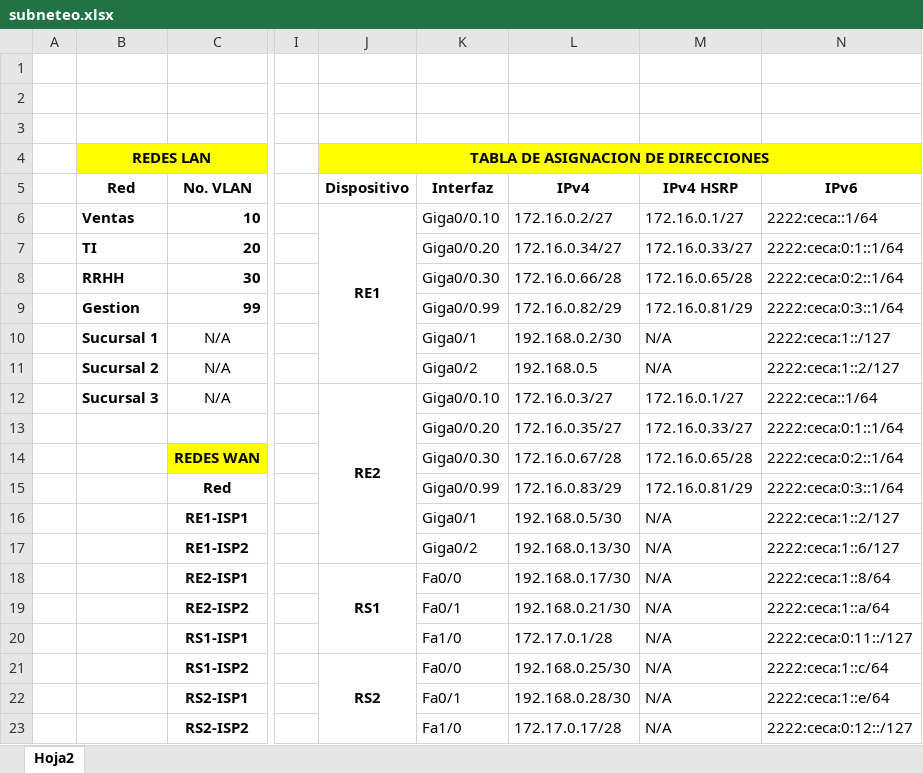
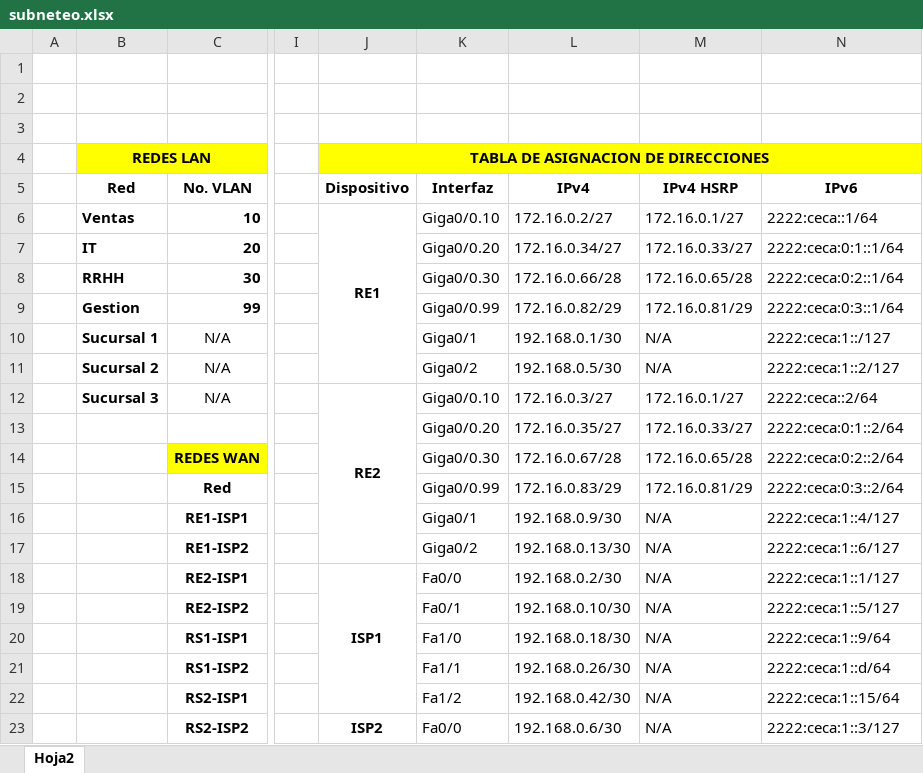
Before and after one commit to mjperezg2010/PackPro, an Excel workbook: subneteo.xlsx, sheet Hoja2, drawn as a sheet; only a part is shown, gaps mark what is left out; values as stored, in another font and other column widths than the file's, no borders; removed rows and columns are numbered as before the commit, all else as after; the diff covers the shown part only; the diff names each change by its address in the sheet, - before the commit and + after, or states it on an @@ line.

Commit message:
nombe

```diff
--- a/subneteo.xlsx (sheet Hoja2)
+++ b/subneteo.xlsx (sheet Hoja2)
-B7: TI
+B7: IT
-L10: 192.168.0.2/30
+L10: 192.168.0.1/30
-L11: 192.168.0.5
+L11: 192.168.0.5/30
-N12: 2222:ceca::1/64
+N12: 2222:ceca::2/64
-N13: 2222:ceca:0:1::1/64
+N13: 2222:ceca:0:1::2/64
-N14: 2222:ceca:0:2::1/64
+N14: 2222:ceca:0:2::2/64
-N15: 2222:ceca:0:3::1/64
+N15: 2222:ceca:0:3::2/64
-L16: 192.168.0.5/30
+L16: 192.168.0.9/30
-N16: 2222:ceca:1::2/127
+N16: 2222:ceca:1::4/127
-J18: RS1
+J18: ISP1
-J18:J20 merged
+J18:J22 merged
-L18: 192.168.0.17/30
+L18: 192.168.0.2/30
-N18: 2222:ceca:1::8/64
+N18: 2222:ceca:1::1/127
-L19: 192.168.0.21/30
+L19: 192.168.0.10/30
-N19: 2222:ceca:1::a/64
+N19: 2222:ceca:1::5/127
-L20: 172.17.0.1/28
+L20: 192.168.0.18/30
-N20: 2222:ceca:0:11::/127
+N20: 2222:ceca:1::9/64
-J21: RS2
+J21: (empty)
-J21:J23 merged
-K21: Fa0/0
+K21: Fa1/1
-L21: 192.168.0.25/30
+L21: 192.168.0.26/30
-N21: 2222:ceca:1::c/64
+N21: 2222:ceca:1::d/64
-K22: Fa0/1
+K22: Fa1/2
-L22: 192.168.0.28/30
+L22: 192.168.0.42/30
-N22: 2222:ceca:1::e/64
+N22: 2222:ceca:1::15/64
-J23: (empty)
+J23: ISP2
+J23:J27 merged
-K23: Fa1/0
+K23: Fa0/0
-L23: 172.17.0.17/28
+L23: 192.168.0.6/30
-N23: 2222:ceca:0:12::/127
+N23: 2222:ceca:1::3/127
```
Also changed, not shown: 10 added rows, 16 edited cells and merged cells elsewhere in this sheet.
